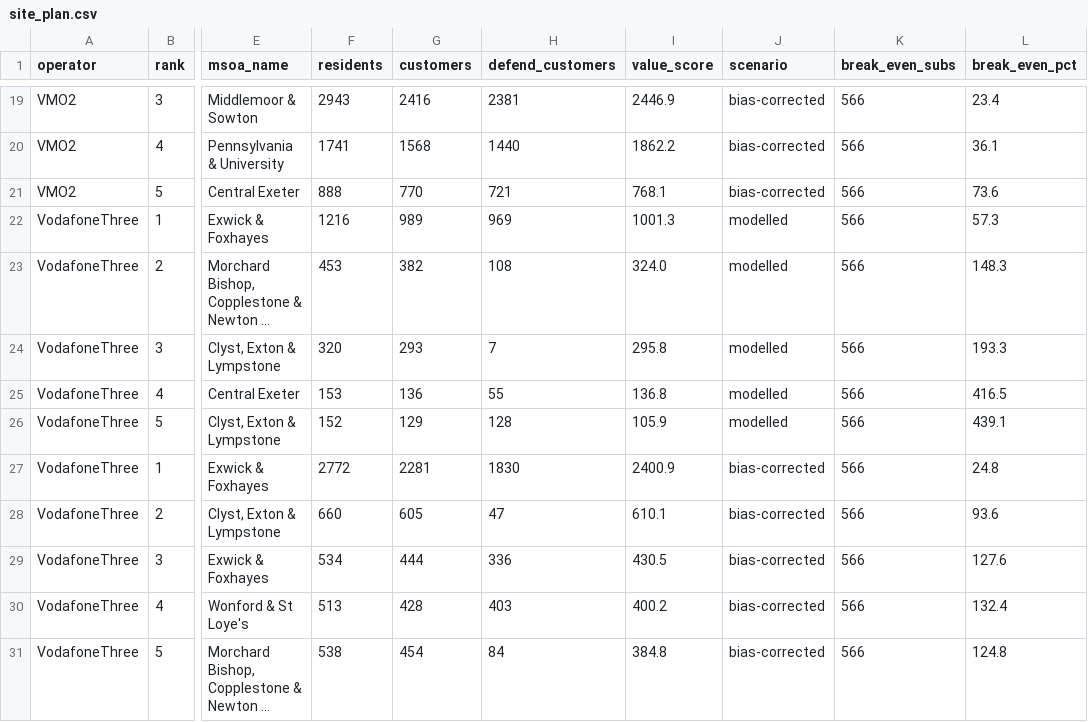
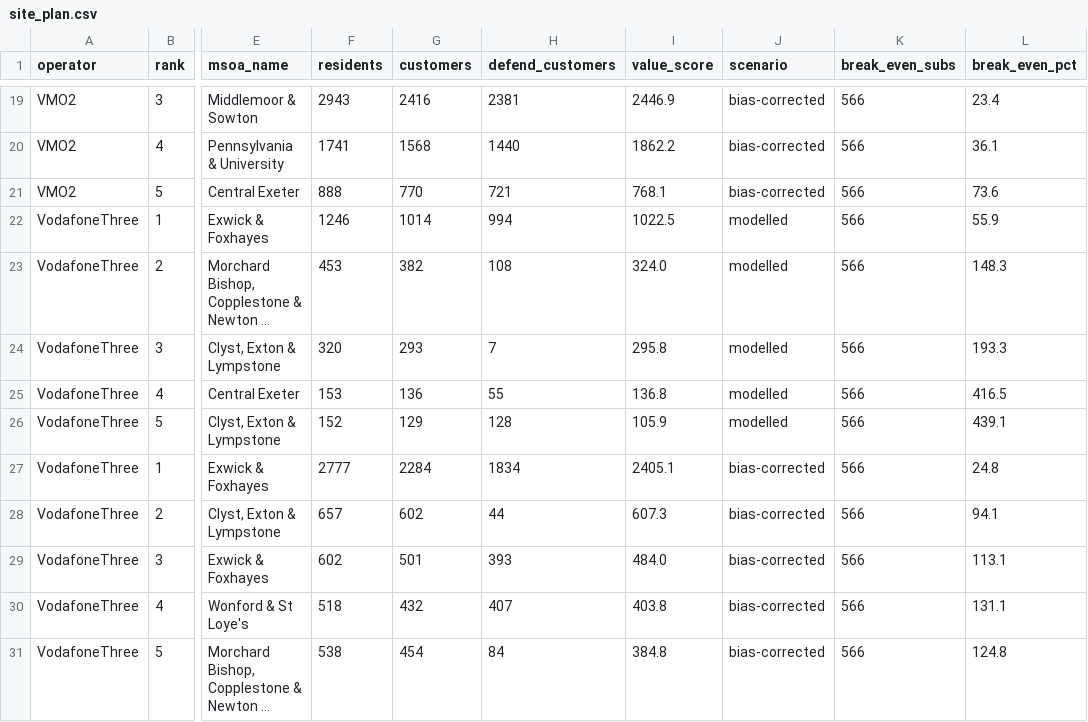
Before and after one commit to petersolan/Mobile-Signal-Strength, a CSV file: data/derived/site_plan.csv, drawn as a sheet; only a part is shown, gaps mark what is left out; long unchanged cells end in …; the diff names each change by its address in the sheet, - before the commit and + after, or states it on an @@ line.

```diff
--- a/data/derived/site_plan.csv
+++ b/data/derived/site_plan.csv
-F22 (residents): 1216
+F22 (residents): 1246
-G22 (customers): 989
+G22 (customers): 1014
-H22 (defend_customers): 969
+H22 (defend_customers): 994
-I22 (value_score): 1001.3
+I22 (value_score): 1022.5
-L22 (break_even_pct): 57.3
+L22 (break_even_pct): 55.9
-F27 (residents): 2772
+F27 (residents): 2777
-G27 (customers): 2281
+G27 (customers): 2284
-H27 (defend_customers): 1830
+H27 (defend_customers): 1834
-I27 (value_score): 2400.9
+I27 (value_score): 2405.1
-F28 (residents): 660
+F28 (residents): 657
-G28 (customers): 605
+G28 (customers): 602
-H28 (defend_customers): 47
+H28 (defend_customers): 44
-I28 (value_score): 610.1
+I28 (value_score): 607.3
-L28 (break_even_pct): 93.6
+L28 (break_even_pct): 94.1
-F29 (residents): 534
+F29 (residents): 602
-G29 (customers): 444
+G29 (customers): 501
-H29 (defend_customers): 336
+H29 (defend_customers): 393
-I29 (value_score): 430.5
+I29 (value_score): 484.0
-L29 (break_even_pct): 127.6
+L29 (break_even_pct): 113.1
-F30 (residents): 513
+F30 (residents): 518
-G30 (customers): 428
+G30 (customers): 432
-H30 (defend_customers): 403
+H30 (defend_customers): 407
-I30 (value_score): 400.2
+I30 (value_score): 403.8
-L30 (break_even_pct): 132.4
+L30 (break_even_pct): 131.1
```
Also changed, not shown: data/derived/coverage_cells.csv, data/derived/coverage_match.csv, 13 other files.
